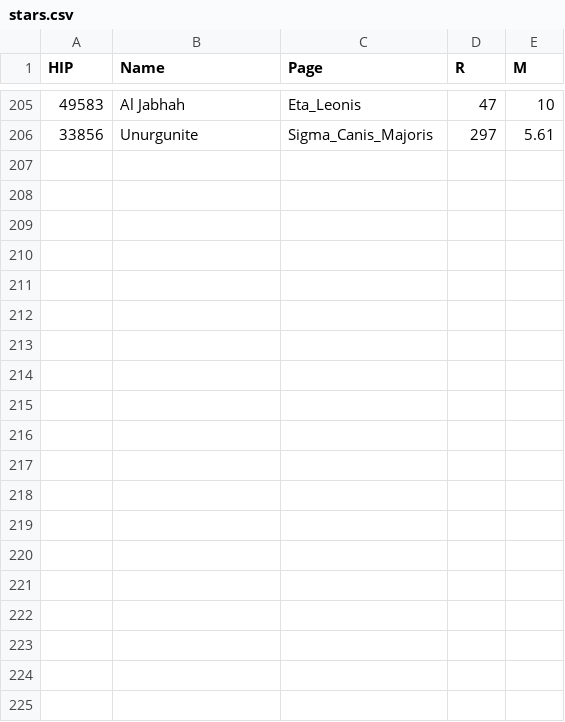
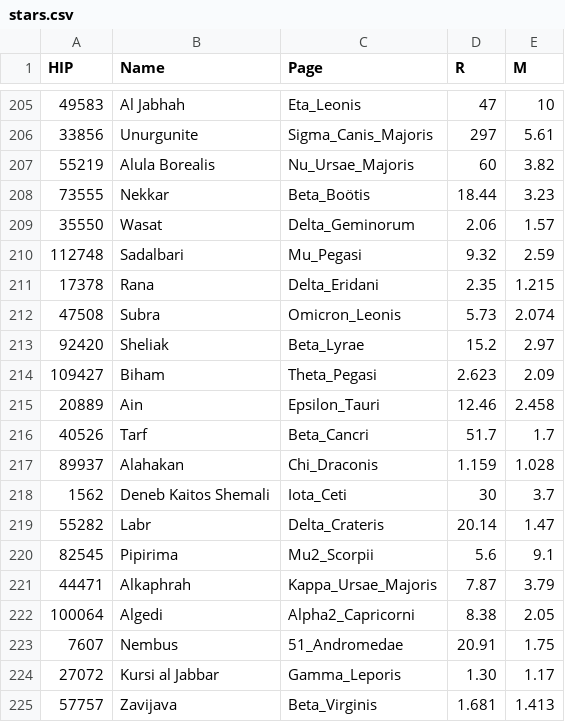
Before and after one commit to marx1980/NightGlass, a CSV file: data/wikipedia/stars.csv, drawn as a sheet; only a part is shown, gaps mark what is left out; the diff covers the shown part only.

```diff
--- a/data/wikipedia/stars.csv
+++ b/data/wikipedia/stars.csv
@@ -206 +206,20 @@ HIP,Name,Page,R,M
 33856,Unurgunite,Sigma_Canis_Majoris,297,5.61
+55219,Alula Borealis,Nu_Ursae_Majoris,60,3.82
+73555,Nekkar,Beta_Boötis,18.44,3.23
+35550,Wasat,Delta_Geminorum,2.06,1.57
+112748,Sadalbari,Mu_Pegasi,9.32,2.59
+17378,Rana,Delta_Eridani,2.35,1.215
+47508,Subra,Omicron_Leonis,5.73,2.074
+92420,Sheliak,Beta_Lyrae,15.2,2.97
+109427,Biham,Theta_Pegasi,2.623,2.09
+20889,Ain,Epsilon_Tauri,12.46,2.458
+40526,Tarf,Beta_Cancri,51.7,1.7
+89937,Alahakan,Chi_Draconis,1.159,1.028
+1562,Deneb Kaitos Shemali,Iota_Ceti,30,3.7
+55282,Labr,Delta_Crateris,20.14,1.47
+82545,Pipirima,Mu2_Scorpii,5.6,9.1
+44471,Alkaphrah,Kappa_Ursae_Majoris,7.87,3.79
+100064,Algedi,Alpha2_Capricorni,8.38,2.05
+7607,Nembus,51_Andromedae,20.91,1.75
+27072,Kursi al Jabbar,Gamma_Leporis,1.30,1.17
+57757,Zavijava,Beta_Virginis,1.681,1.413
```
Also changed, not shown: 20 added rows elsewhere in this file, 1 other file.
